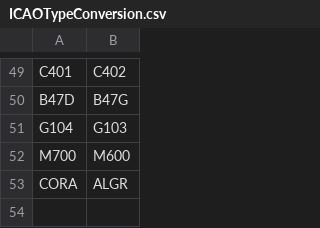
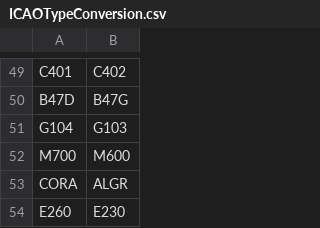
Before and after one commit to rikgale/ICAOList, a CSV file: ICAOTypeConversion.csv, drawn as a sheet; only a part is shown, gaps mark what is left out; the diff names each change by its address in the sheet, - before the commit and + after, or states it on an @@ line.

Commit message:
Update ICAOTypeConversion.csv

```diff
--- a/ICAOTypeConversion.csv
+++ b/ICAOTypeConversion.csv
+row 54: E260 | E230
```
